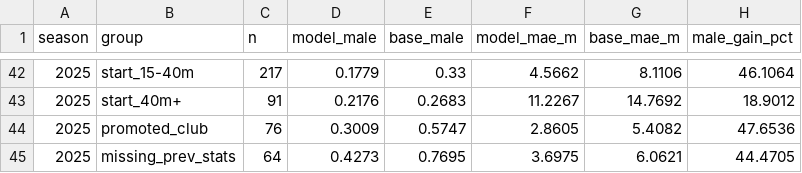
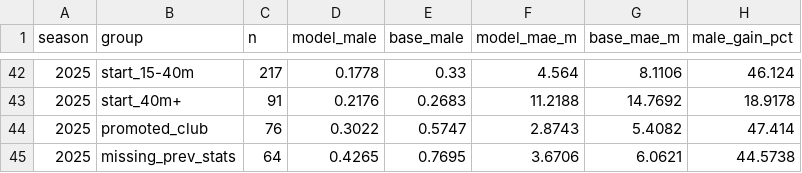
Before and after one commit to rishi-798/trnsfr_fc, a CSV file: data/processed/error_breakdown.csv, drawn as a sheet; only a part is shown, gaps mark what is left out; the diff covers the shown part only; the diff names each change by its address in the sheet, - before the commit and + after, or states it on an @@ line.

```diff
--- a/data/processed/error_breakdown.csv
+++ b/data/processed/error_breakdown.csv
-D42 (model_male): 0.1779
+D42 (model_male): 0.1778
-F42 (model_mae_m): 4.5662
+F42 (model_mae_m): 4.564
-H42 (male_gain_pct): 46.1064
+H42 (male_gain_pct): 46.124
-F43 (model_mae_m): 11.2267
+F43 (model_mae_m): 11.2188
-H43 (male_gain_pct): 18.9012
+H43 (male_gain_pct): 18.9178
-D44 (model_male): 0.3009
+D44 (model_male): 0.3022
-F44 (model_mae_m): 2.8605
+F44 (model_mae_m): 2.8743
-H44 (male_gain_pct): 47.6536
+H44 (male_gain_pct): 47.414
-D45 (model_male): 0.4273
+D45 (model_male): 0.4265
-F45 (model_mae_m): 3.6975
+F45 (model_mae_m): 3.6706
-H45 (male_gain_pct): 44.4705
+H45 (male_gain_pct): 44.5738
```
Also changed, not shown: 2 added rows, 2 removed rows and 54 edited cells elsewhere in this file, data/live/matches.csv, data/processed/explanations.csv, 6 other files.
